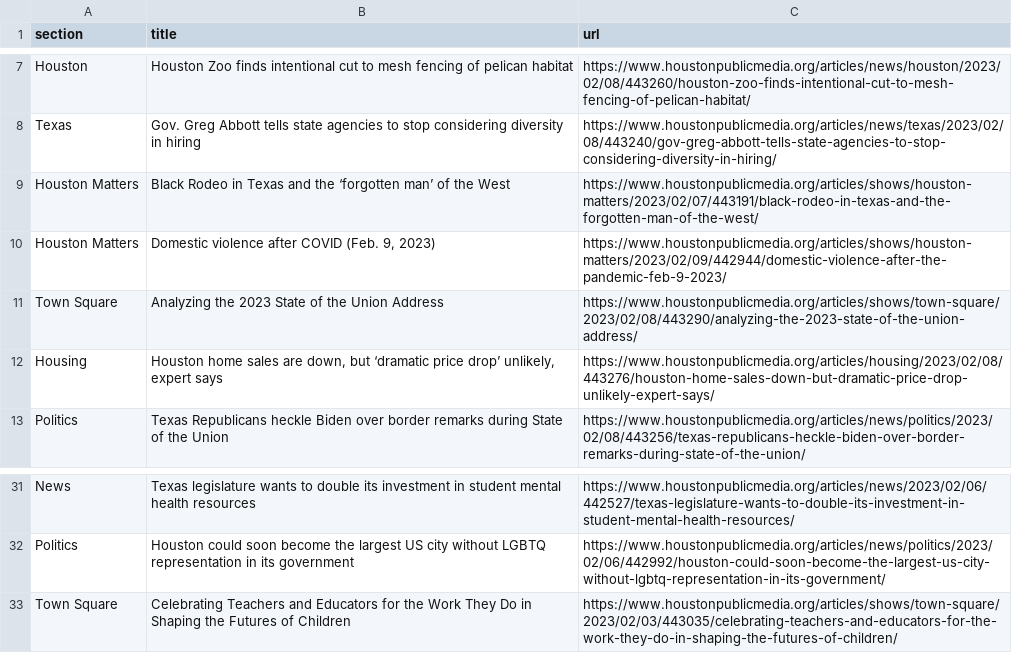
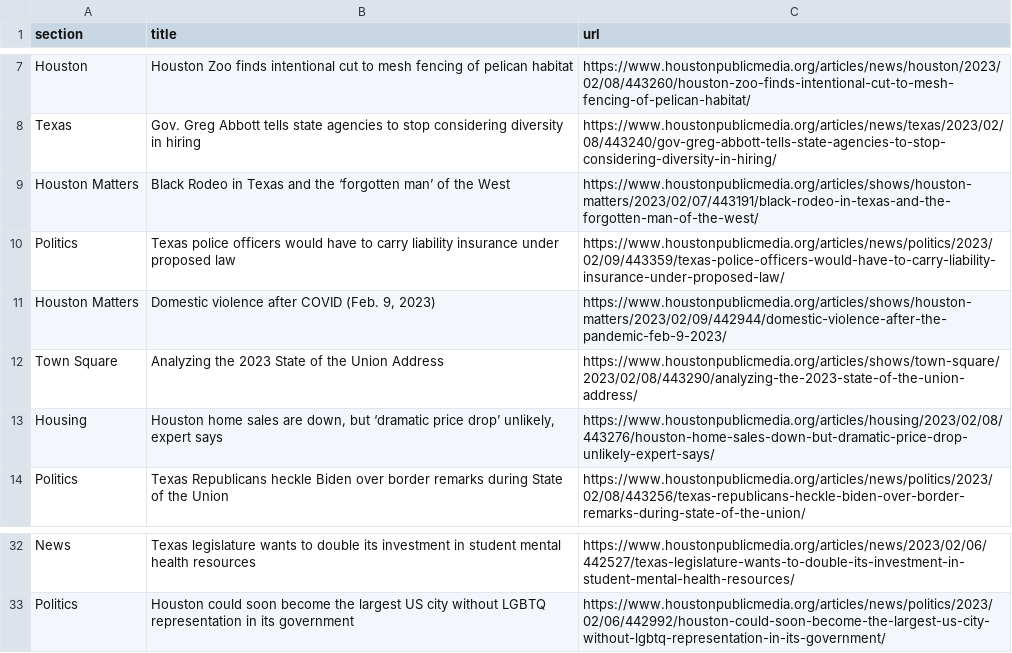
Before and after one commit to tanazm/Houston_scraped, a CSV file: npr.csv, drawn as a sheet; only a part is shown, gaps mark what is left out.

```diff
--- a/npr.csv
+++ b/npr.csv
@@ -9,2 +9,3 @@ Texas,Gov. Greg Abbott tells state agencies to stop considering diversity in hir
 Houston Matters,Black Rodeo in Texas and the ‘forgotten man’ of the West,https://www.houstonpublicmedia.org/articles/shows/houston-matters/2023/02/07/443191/black-rodeo-in-texas-and-the-forgotten-man-of-the-west/
+Politics,Texas police officers would have to carry liability insurance under proposed law,https://www.houstonpublicmedia.org/articles/news/politics/2023/02/09/443359/texas-police-officers-would-have-to-carry-liability-insurance-under-proposed-law/
 Houston Matters,"Domestic violence after COVID (Feb. 9, 2023)",https://www.houstonpublicmedia.org/articles/shows/houston-matters/2023/02/09/442944/domestic-violence-after-the-pandemic-feb-9-2023/
@@ -32,2 +33 @@ News,Texas legislature wants to double its investment in student mental health r
 Politics,Houston could soon become the largest US city without LGBTQ representation in its government,https://www.houstonpublicmedia.org/articles/news/politics/2023/02/06/442992/houston-could-soon-become-the-largest-us-city-without-lgbtq-representation-in-its-government/
-Town Square,Celebrating Teachers and Educators for the Work They Do in Shaping the Futures of Children,https://www.houstonpublicmedia.org/articles/shows/town-square/2023/02/03/443035/celebrating-teachers-and-educators-for-the-work-they-do-in-shaping-the-futures-of-children/
```
